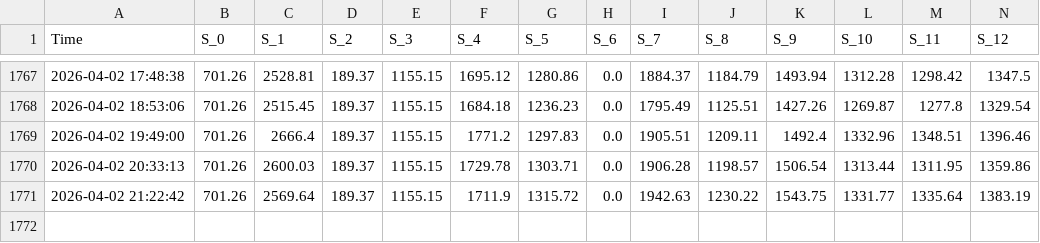
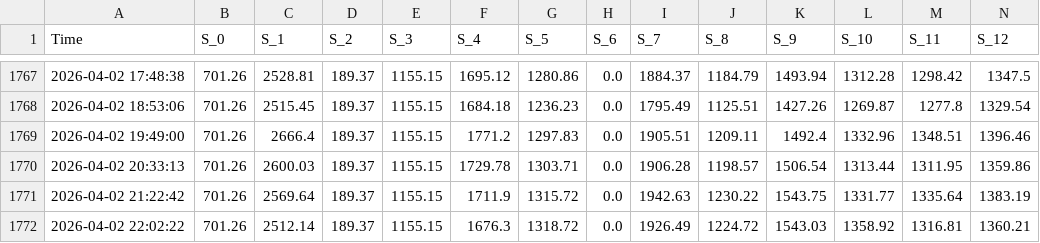
Before and after one commit to zaorich/auto-notify, a CSV file: equity_curve.csv, drawn as a sheet; only a part is shown, gaps mark what is left out; rows hold the shown columns only; the diff names each change by its address in the sheet, - before the commit and + after, or states it on an @@ line.

Commit message:
📊 Update Data [2026-04-02 22:02]

```diff
--- a/equity_curve.csv
+++ b/equity_curve.csv
+row 1772: 2026-04-02 22:02:22 | 701.26 | 2512.14 | 189.37 | 1155.15 | 1676.3 | 1318.72 | 0.0 | 1926.49 | 1224.72 | 1543.03 | 1358.92 | 1316.81 | 1360.21
```
Also changed, not shown: 1 other file.
